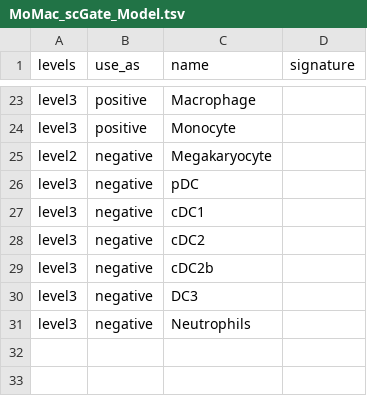
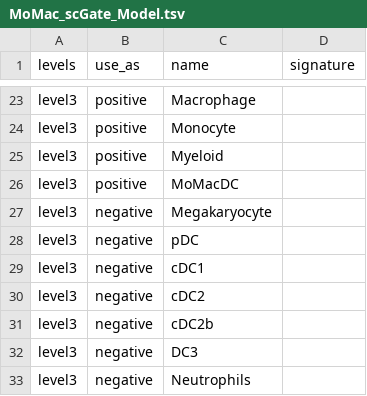
Before and after one commit to carmonalab/scGate_models, a TSV file: human/PBMC/MoMac_scGate_Model.tsv, drawn as a sheet; only a part is shown, gaps mark what is left out.

Commit message:
Updated MoMac model with positive markers due to not all being assigned

```diff
--- a/human/PBMC/MoMac_scGate_Model.tsv
+++ b/human/PBMC/MoMac_scGate_Model.tsv
@@ -24,3 +24,5 @@ level3	positive	Macrophage
 level3	positive	Monocyte	
-level2	negative	Megakaryocyte	
+level3	positive	Myeloid	
+level3	positive	MoMacDC	
+level3	negative	Megakaryocyte	
 level3	negative	pDC	
```
